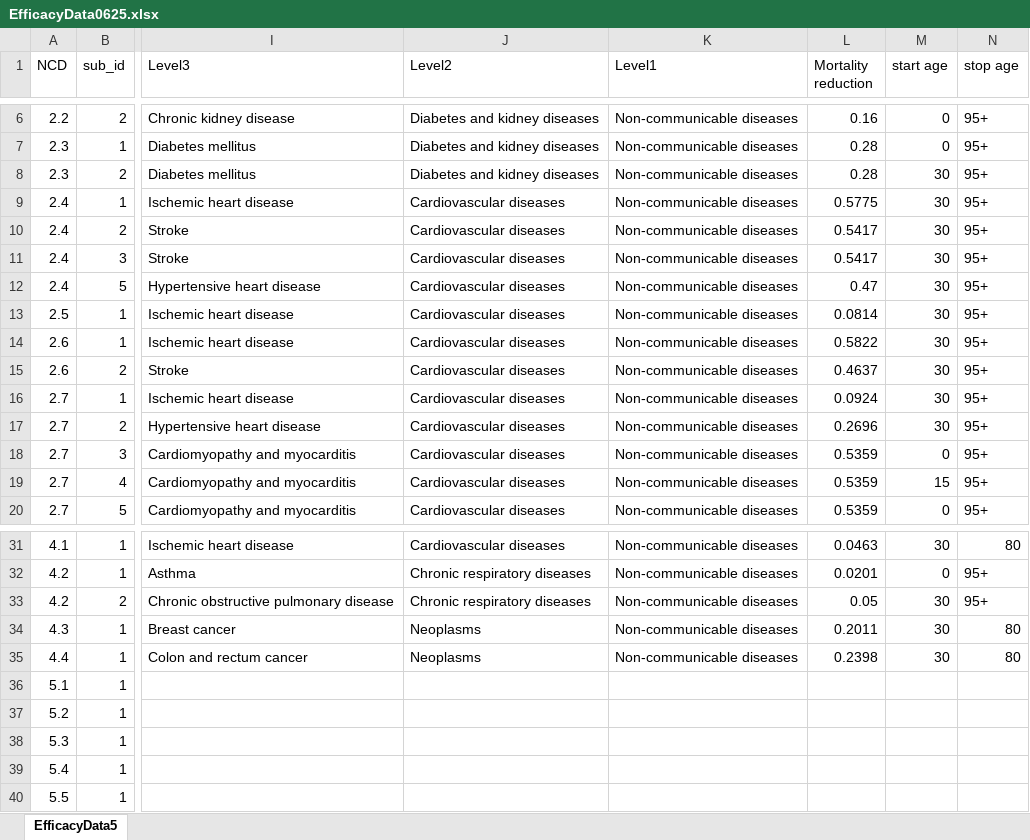
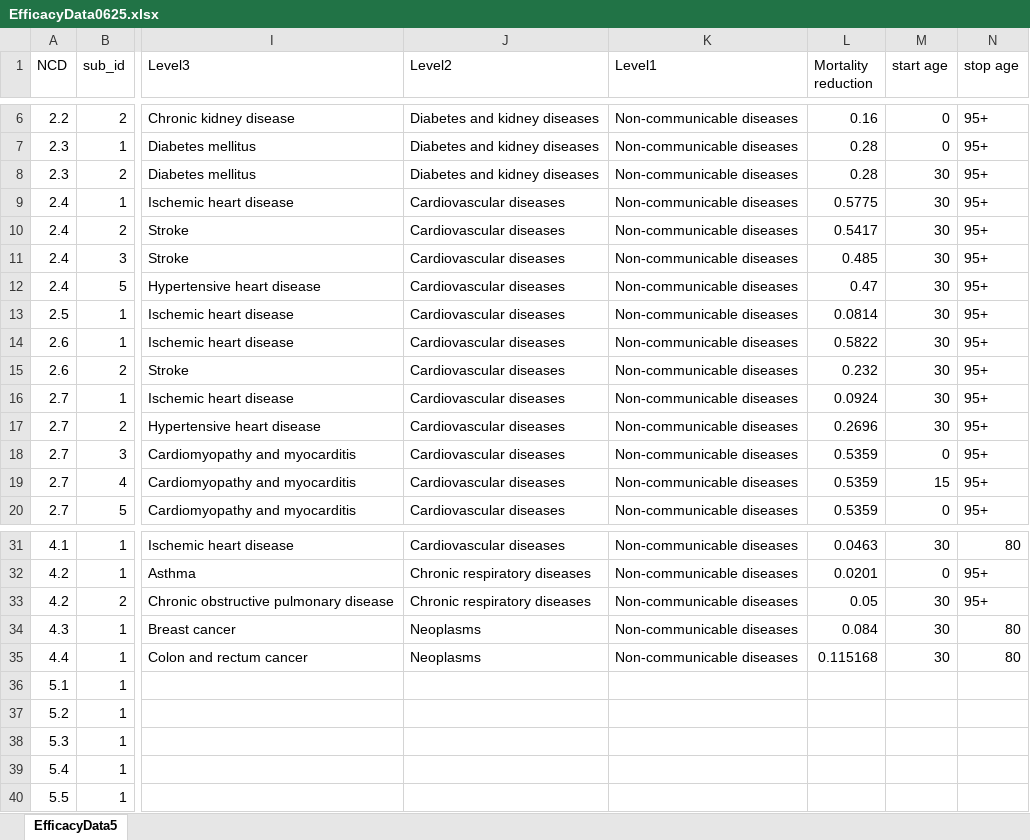
Before and after one commit to Disease-Control-Priorities/NCD-Countdown, an Excel workbook: new_inputs/EfficacyData0625.xlsx, sheet EfficacyData5, drawn as a sheet; only a part is shown, gaps mark what is left out; values as stored, in another font and other column widths than the file's, no borders; the diff names each change by its address in the sheet, - before the commit and + after, or states it on an @@ line.

```diff
--- a/new_inputs/EfficacyData0625.xlsx (sheet EfficacyData5)
+++ b/new_inputs/EfficacyData0625.xlsx (sheet EfficacyData5)
-L11 (Mortality reduction): 0.5417
+L11 (Mortality reduction): 0.485
-L15 (Mortality reduction): 0.4637
+L15 (Mortality reduction): 0.232
-L34 (Mortality reduction): 0.2011
+L34 (Mortality reduction): 0.084
-L35 (Mortality reduction): 0.2398
+L35 (Mortality reduction): 0.115168
```
Also changed, not shown: new_inputs/GBDtoGHE.xlsx, 8 other files.
